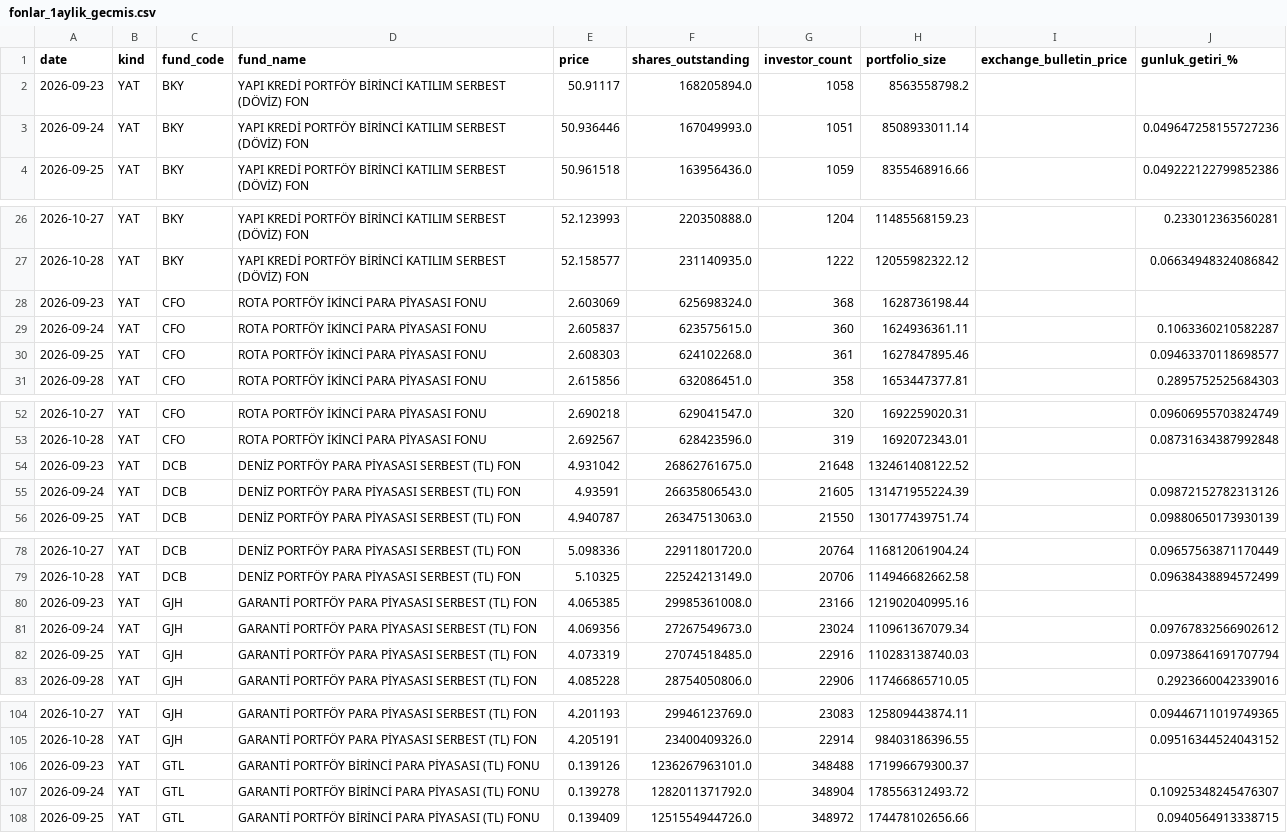
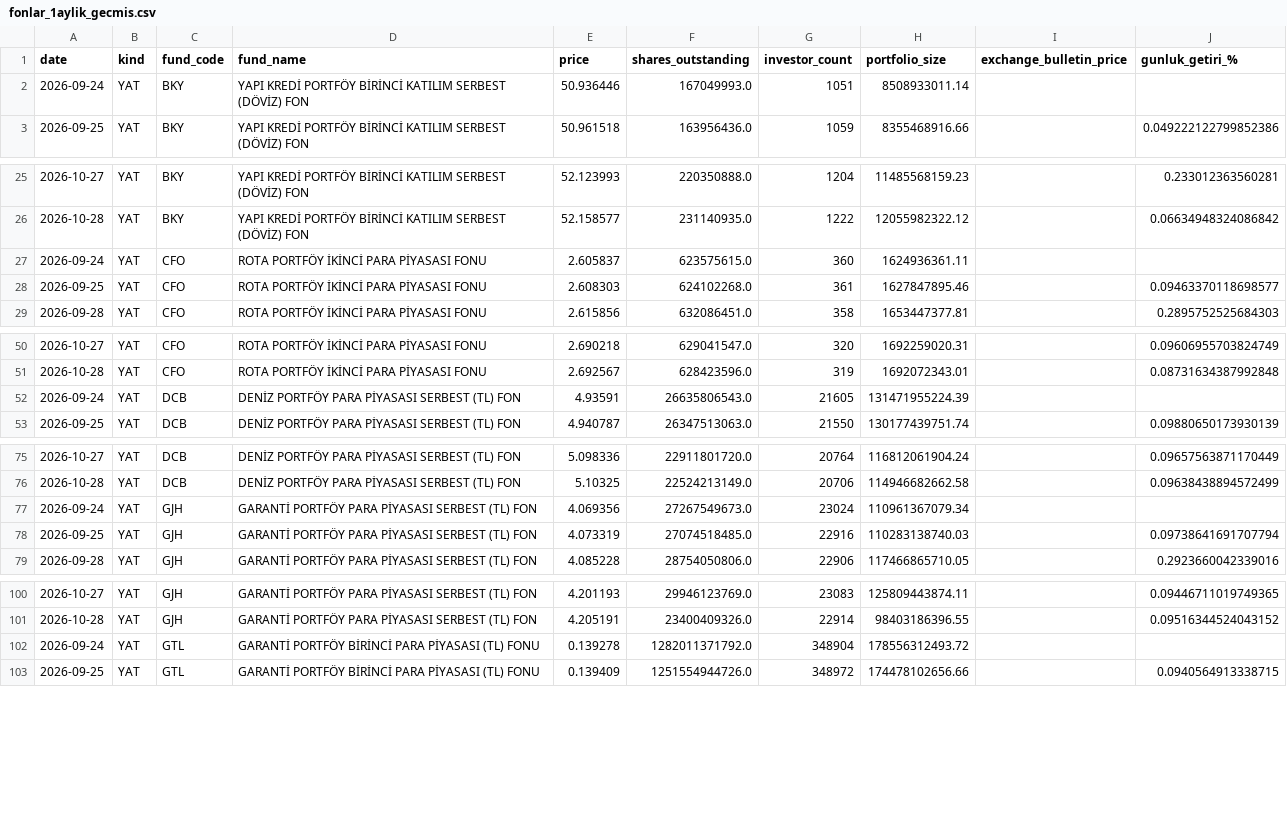
Before and after one commit to uunaldamla/tefas-takip_2, a CSV file: fonlar_1aylik_gecmis.csv, drawn as a sheet; only a part is shown, gaps mark what is left out; the diff covers the shown part only.

```diff
--- a/fonlar_1aylik_gecmis.csv
+++ b/fonlar_1aylik_gecmis.csv
@@ -1,4 +1,3 @@
 date,kind,fund_code,fund_name,price,shares_outstanding,investor_count,portfolio_size,exchange_bulletin_price,gunluk_getiri_%
-2026-09-23,YAT,BKY,YAPI KREDİ PORTFÖY BİRİNCİ KATILIM SERBEST (DÖVİZ) FON,50.91117,168205894.0,1058,8563558798.2,,
-2026-09-24,YAT,BKY,YAPI KREDİ PORTFÖY BİRİNCİ KATILIM SERBEST (DÖVİZ) FON,50.936446,167049993.0,1051,8508933011.14,,0.049647258155727236
+2026-09-24,YAT,BKY,YAPI KREDİ PORTFÖY BİRİNCİ KATILIM SERBEST (DÖVİZ) FON,50.936446,167049993.0,1051,8508933011.14,,
 2026-09-25,YAT,BKY,YAPI KREDİ PORTFÖY BİRİNCİ KATILIM SERBEST (DÖVİZ) FON,50.961518,163956436.0,1059,8355468916.66,,0.049222122799852386
@@ -27,4 +26,3 @@ date,kind,fund_code,fund_name,price,shares_outstanding,investor_count,portfolio_
 2026-10-28,YAT,BKY,YAPI KREDİ PORTFÖY BİRİNCİ KATILIM SERBEST (DÖVİZ) FON,52.158577,231140935.0,1222,12055982322.12,,0.06634948324086842
-2026-09-23,YAT,CFO,ROTA PORTFÖY İKİNCİ PARA PİYASASI FONU,2.603069,625698324.0,368,1628736198.44,,
-2026-09-24,YAT,CFO,ROTA PORTFÖY İKİNCİ PARA PİYASASI FONU,2.605837,623575615.0,360,1624936361.11,,0.1063360210582287
+2026-09-24,YAT,CFO,ROTA PORTFÖY İKİNCİ PARA PİYASASI FONU,2.605837,623575615.0,360,1624936361.11,,
 2026-09-25,YAT,CFO,ROTA PORTFÖY İKİNCİ PARA PİYASASI FONU,2.608303,624102268.0,361,1627847895.46,,0.09463370118698577
@@ -53,4 +51,3 @@ date,kind,fund_code,fund_name,price,shares_outstanding,investor_count,portfolio_
 2026-10-28,YAT,CFO,ROTA PORTFÖY İKİNCİ PARA PİYASASI FONU,2.692567,628423596.0,319,1692072343.01,,0.08731634387992848
-2026-09-23,YAT,DCB,DENİZ PORTFÖY PARA PİYASASI SERBEST (TL) FON,4.931042,26862761675.0,21648,132461408122.52,,
-2026-09-24,YAT,DCB,DENİZ PORTFÖY PARA PİYASASI SERBEST (TL) FON,4.93591,26635806543.0,21605,131471955224.39,,0.09872152782313126
+2026-09-24,YAT,DCB,DENİZ PORTFÖY PARA PİYASASI SERBEST (TL) FON,4.93591,26635806543.0,21605,131471955224.39,,
 2026-09-25,YAT,DCB,DENİZ PORTFÖY PARA PİYASASI SERBEST (TL) FON,4.940787,26347513063.0,21550,130177439751.74,,0.09880650173930139
@@ -79,4 +76,3 @@ date,kind,fund_code,fund_name,price,shares_outstanding,investor_count,portfolio_
 2026-10-28,YAT,DCB,DENİZ PORTFÖY PARA PİYASASI SERBEST (TL) FON,5.10325,22524213149.0,20706,114946682662.58,,0.09638438894572499
-2026-09-23,YAT,GJH,GARANTİ PORTFÖY PARA PİYASASI SERBEST (TL) FON,4.065385,29985361008.0,23166,121902040995.16,,
-2026-09-24,YAT,GJH,GARANTİ PORTFÖY PARA PİYASASI SERBEST (TL) FON,4.069356,27267549673.0,23024,110961367079.34,,0.09767832566902612
+2026-09-24,YAT,GJH,GARANTİ PORTFÖY PARA PİYASASI SERBEST (TL) FON,4.069356,27267549673.0,23024,110961367079.34,,
 2026-09-25,YAT,GJH,GARANTİ PORTFÖY PARA PİYASASI SERBEST (TL) FON,4.073319,27074518485.0,22916,110283138740.03,,0.09738641691707794
@@ -105,4 +101,3 @@ date,kind,fund_code,fund_name,price,shares_outstanding,investor_count,portfolio_
 2026-10-28,YAT,GJH,GARANTİ PORTFÖY PARA PİYASASI SERBEST (TL) FON,4.205191,23400409326.0,22914,98403186396.55,,0.09516344524043152
-2026-09-23,YAT,GTL,GARANTİ PORTFÖY BİRİNCİ PARA PİYASASI (TL) FONU,0.139126,1236267963101.0,348488,171996679300.37,,
-2026-09-24,YAT,GTL,GARANTİ PORTFÖY BİRİNCİ PARA PİYASASI (TL) FONU,0.139278,1282011371792.0,348904,178556312493.72,,0.10925348245476307
+2026-09-24,YAT,GTL,GARANTİ PORTFÖY BİRİNCİ PARA PİYASASI (TL) FONU,0.139278,1282011371792.0,348904,178556312493.72,,
 2026-09-25,YAT,GTL,GARANTİ PORTFÖY BİRİNCİ PARA PİYASASI (TL) FONU,0.139409,1251554944726.0,348972,174478102656.66,,0.0940564913338715
```
Also changed, not shown: 14 removed rows and 14 edited cells elsewhere in this file.
